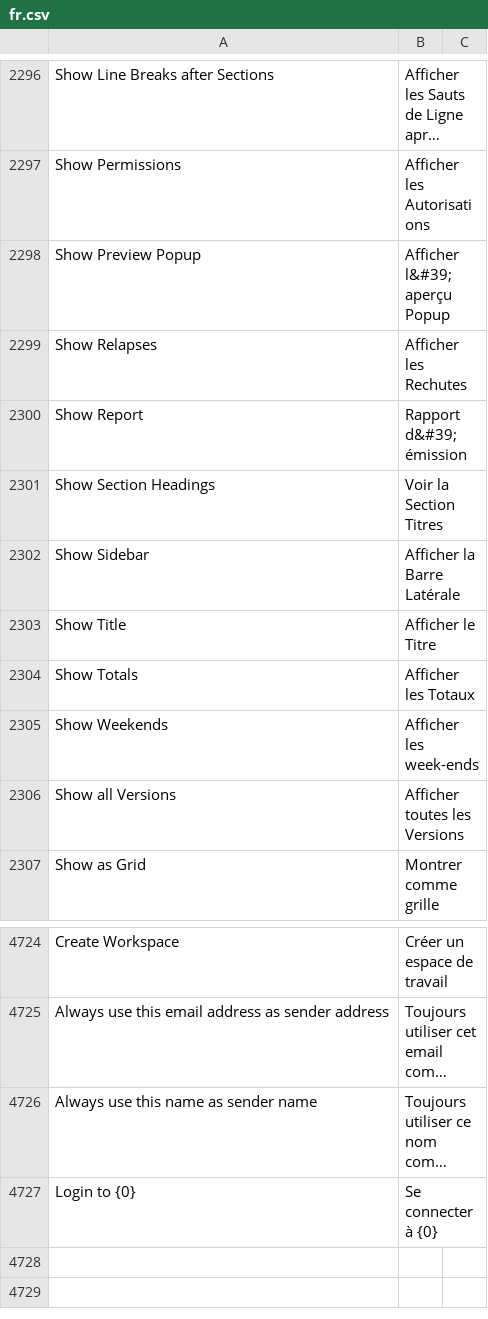
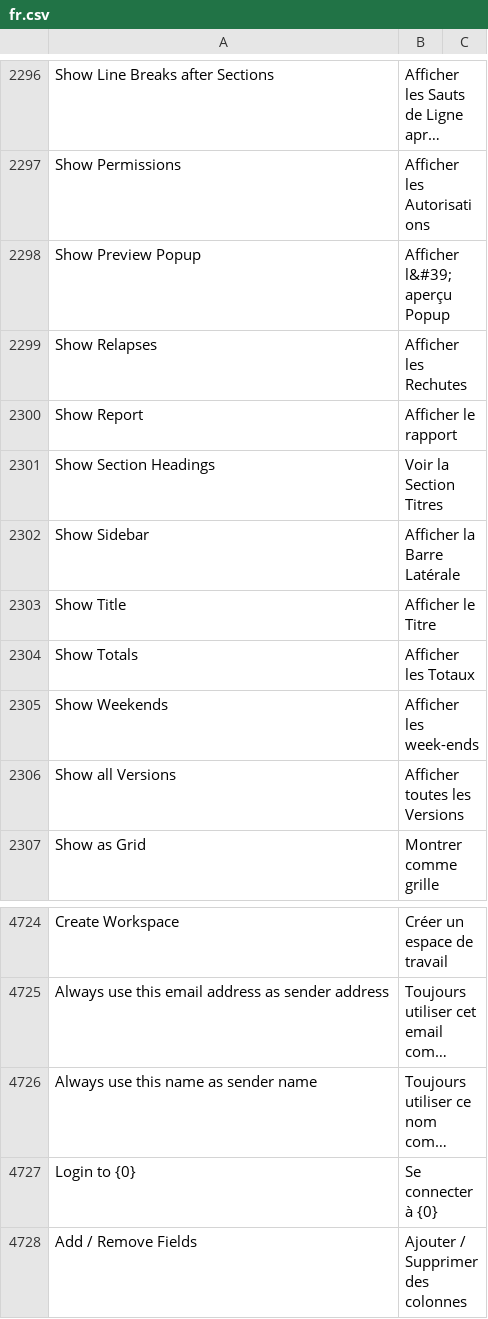
Before and after one commit to meichthys/frappe, a CSV file: frappe/translations/fr.csv, drawn as a sheet; only a part is shown, gaps mark what is left out; long unchanged cells end in …; the diff names each change by its address in the sheet, - before the commit and + after, or states it on an @@ line.

Commit message:
fix: update fr translation (#17090)

```diff
--- a/frappe/translations/fr.csv
+++ b/frappe/translations/fr.csv
-B2300: Rapport d&#39;émission
+B2300: Afficher le rapport
+row 4728: Add / Remove Fields | Ajouter / Supprimer des colonnes
```
